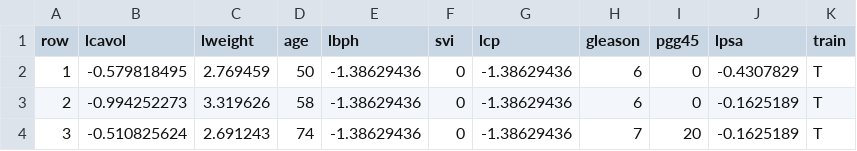
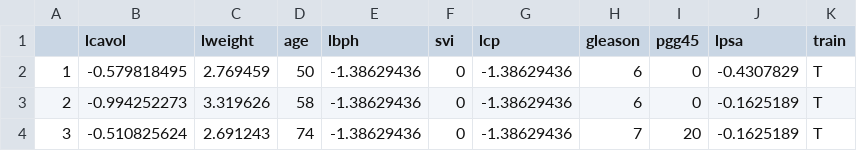
Before and after one commit to probml/pmtk3, a CSV file: data/prostate/prostate.csv, drawn as a sheet; only a part is shown.

```diff
--- a/data/prostate/prostate.csv
+++ b/data/prostate/prostate.csv
@@ -1,2 +1,2 @@
-row	lcavol	lweight	age	lbph	svi	lcp	gleason	pgg45	lpsa	train
+	lcavol	lweight	age	lbph	svi	lcp	gleason	pgg45	lpsa	train
 1	-0.579818495	2.769459	50	-1.38629436	0	-1.38629436	6	  0	-0.4307829	T
```
Also changed, not shown: 2 other files.
